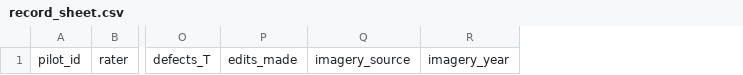
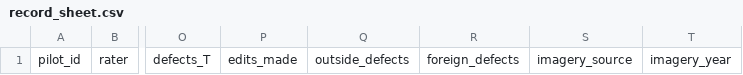
Before and after one commit to wust-terrain/wroclaw-twin, a CSV file: docs/pilot/record_sheet.csv, drawn as a sheet; only a part is shown, gaps mark what is left out; the diff names each change by its address in the sheet, - before the commit and + after, or states it on an @@ line.

Commit message:
Add pilot sample for zones 3 and 4, submission wrapper and protocol

```diff
--- a/docs/pilot/record_sheet.csv
+++ b/docs/pilot/record_sheet.csv
+column Q, row 1: outside_defects
+column R, row 1: foreign_defects
```
Also changed, not shown: 11 other files.
